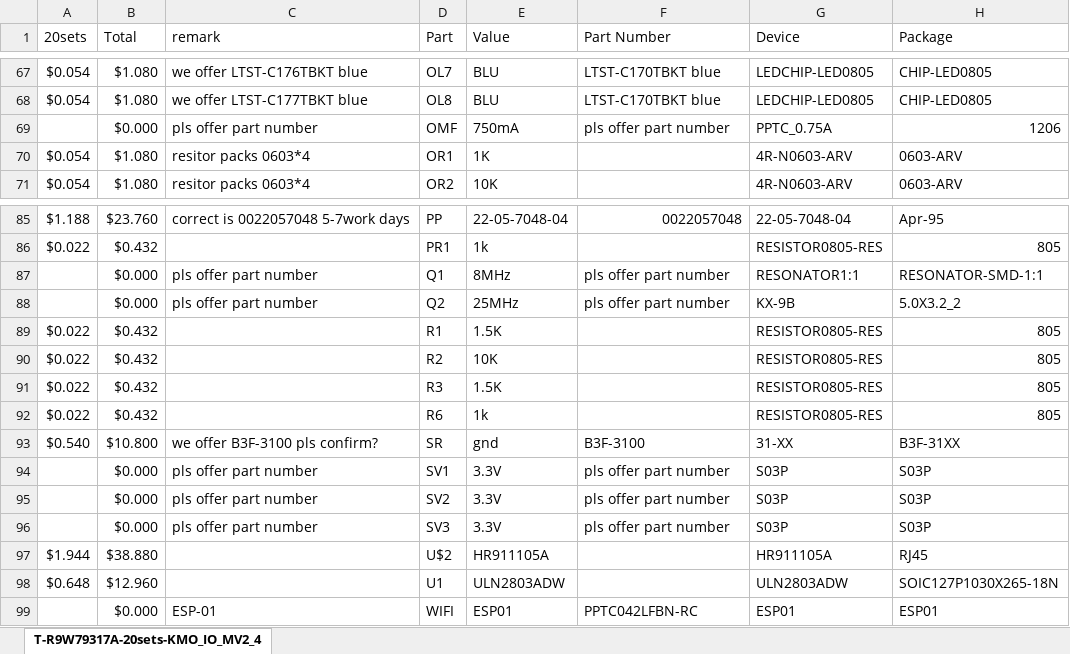
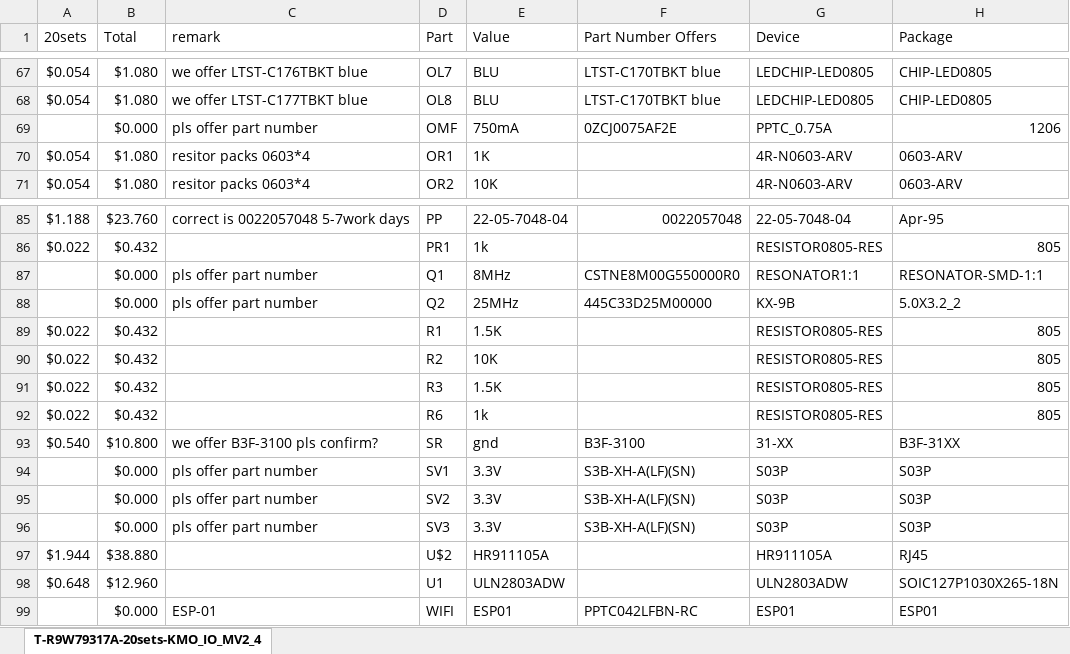
Before and after one commit to buildingautomator/eagle, an Excel workbook: KMO_IO_M/V2_4OUT/Quote_t-r9w79317a-20sets-kmo_io_mv2_4 2019-6-27.xlsx, sheet T-R9W79317A-20sets-KMO_IO_MV2_4, drawn as a sheet; only a part is shown, gaps mark what is left out; values as stored, in another font and other column widths than the file's, no cell formats; the diff covers the shown part only; the diff names each change by its address in the sheet, - before the commit and + after, or states it on an @@ line.

```diff
--- a/KMO_IO_M/V2_4OUT/Quote_t-r9w79317a-20sets-kmo_io_mv2_4 2019-6-27.xlsx (sheet T-R9W79317A-20sets-KMO_IO_MV2_4)
+++ b/KMO_IO_M/V2_4OUT/Quote_t-r9w79317a-20sets-kmo_io_mv2_4 2019-6-27.xlsx (sheet T-R9W79317A-20sets-KMO_IO_MV2_4)
-F1: Part Number
+F1: Part Number Offers
-F69 (Part Number Offers): pls offer part number
+F69 (Part Number Offers): 0ZCJ0075AF2E
-F87 (Part Number Offers): pls offer part number
+F87 (Part Number Offers): CSTNE8M00G550000R0
-F88 (Part Number Offers): pls offer part number
+F88 (Part Number Offers): 445C33D25M00000
-F94:F96 (Part Number Offers): pls offer part number
+F94:F96 (Part Number Offers): S3B-XH-A(LF)(SN)
```
Also changed, not shown: 19 edited cells elsewhere in this sheet, cell formats.
